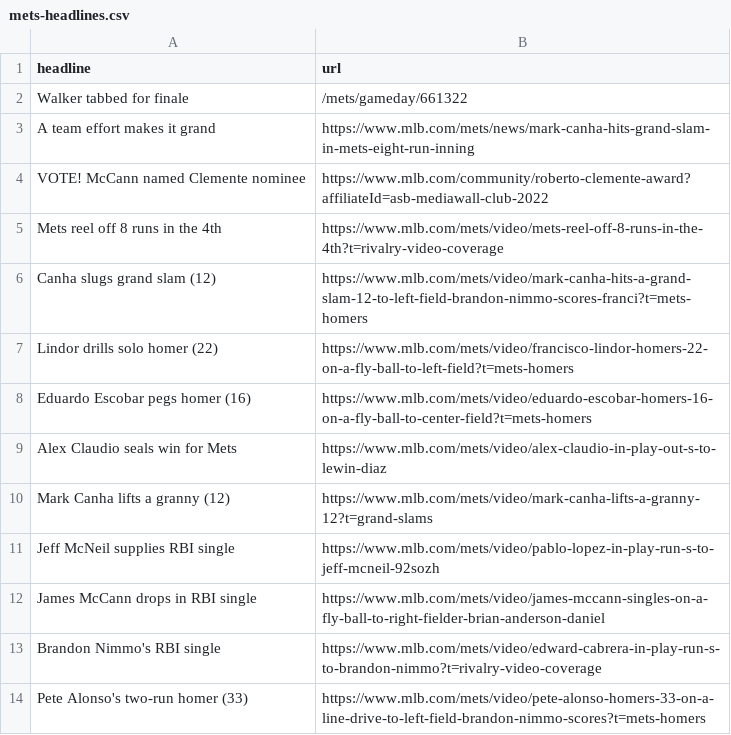
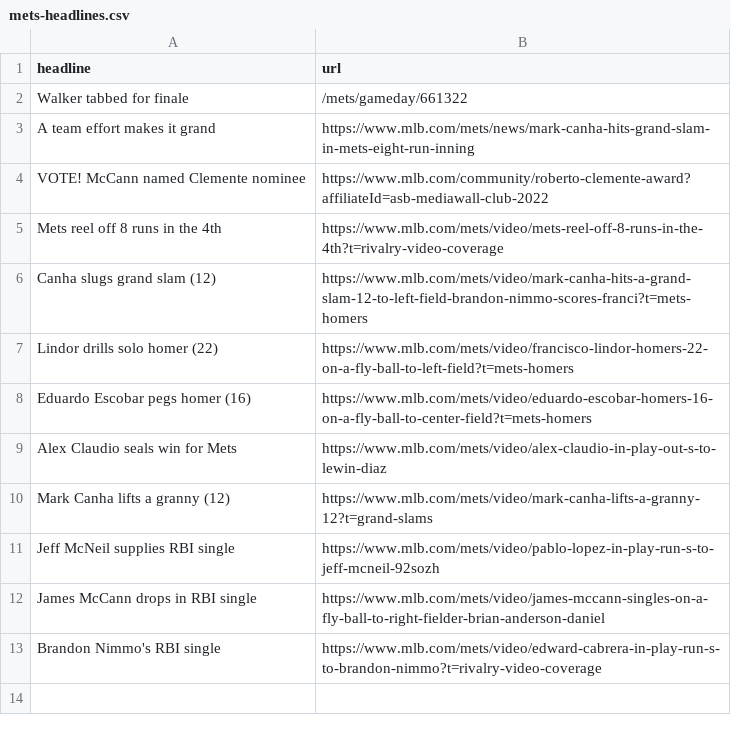
Before and after one commit to atd124/autoscraper-history-main, a CSV file: mets-headlines.csv, drawn as a sheet.

```diff
--- a/mets-headlines.csv
+++ b/mets-headlines.csv
@@ -13,2 +13 @@ James McCann drops in RBI single,https://www.mlb.com/mets/video/james-mccann-sin
 Brandon Nimmo's RBI single,https://www.mlb.com/mets/video/edward-cabrera-in-play-run-s-to-brandon-nimmo?t=rivalry-video-coverage
-Pete Alonso's two-run homer (33),https://www.mlb.com/mets/video/pete-alonso-homers-33-on-a-line-drive-to-left-field-brandon-nimmo-scores?t=mets-homers
```
